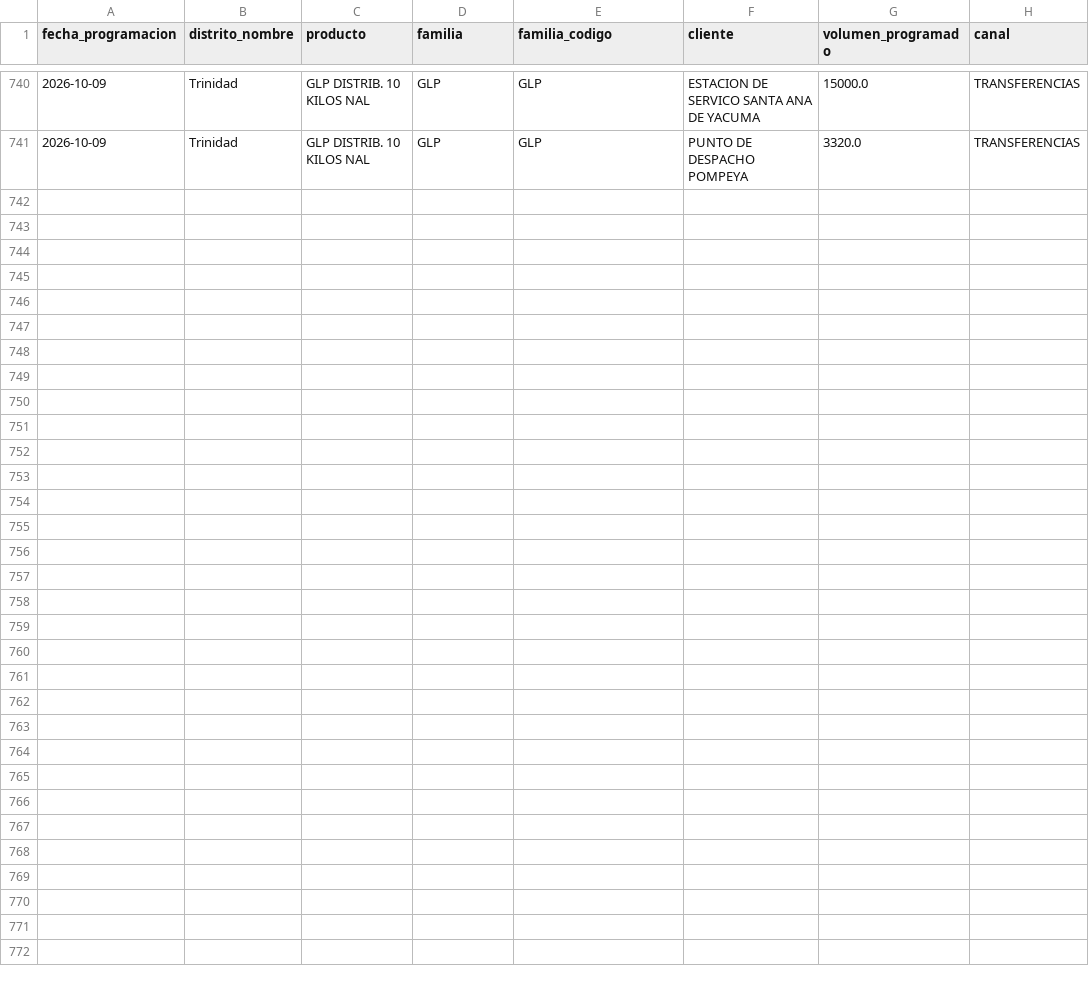
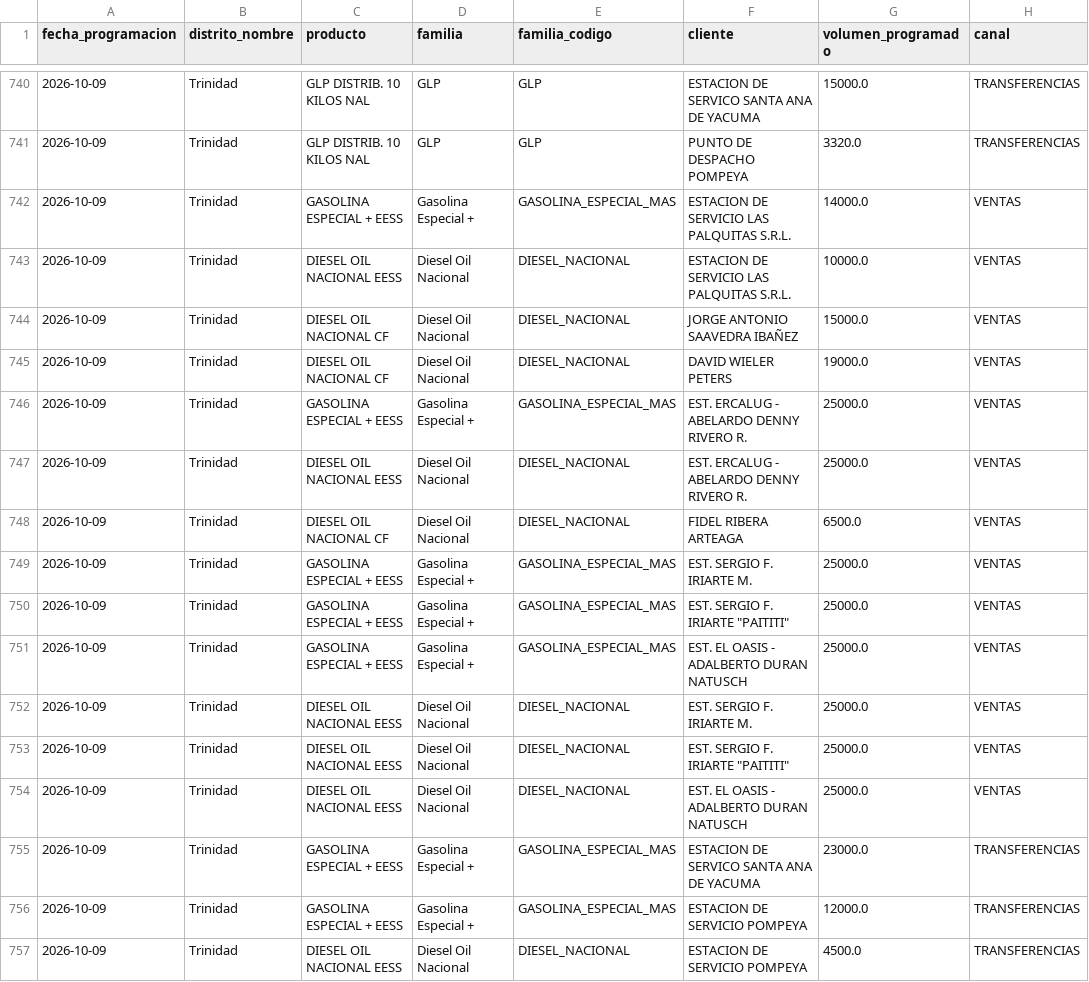
Before and after one commit to mauforonda/data-triage, a CSV file: hidrocarburos/abastecimiento/data/programacion/tri.csv, drawn as a sheet; only a part is shown, gaps mark what is left out; the diff names each change by its address in the sheet, - before the commit and + after, or states it on an @@ line.

```diff
--- a/hidrocarburos/abastecimiento/data/programacion/tri.csv
+++ b/hidrocarburos/abastecimiento/data/programacion/tri.csv
+row 742: 2026-10-09 | Trinidad | GASOLINA ESPECIAL + EESS | Gasolina Especial + | GASOLINA_ESPECIAL_MAS | ESTACION DE SERVICIO LAS PALQUITAS S.R.L. | 14000.0 | VENTAS
+row 743: 2026-10-09 | Trinidad | DIESEL OIL NACIONAL EESS | Diesel Oil Nacional | DIESEL_NACIONAL | ESTACION DE SERVICIO LAS PALQUITAS S.R.L. | 10000.0 | VENTAS
+row 744: 2026-10-09 | Trinidad | DIESEL OIL NACIONAL CF | Diesel Oil Nacional | DIESEL_NACIONAL | JORGE ANTONIO SAAVEDRA IBAÑEZ | 15000.0 | VENTAS
+row 745: 2026-10-09 | Trinidad | DIESEL OIL NACIONAL CF | Diesel Oil Nacional | DIESEL_NACIONAL | DAVID WIELER PETERS | 19000.0 | VENTAS
+row 746: 2026-10-09 | Trinidad | GASOLINA ESPECIAL + EESS | Gasolina Especial + | GASOLINA_ESPECIAL_MAS | EST. ERCALUG - ABELARDO DENNY RIVERO R. | 25000.0 | VENTAS
+row 747: 2026-10-09 | Trinidad | DIESEL OIL NACIONAL EESS | Diesel Oil Nacional | DIESEL_NACIONAL | EST. ERCALUG - ABELARDO DENNY RIVERO R. | 25000.0 | VENTAS
+row 748: 2026-10-09 | Trinidad | DIESEL OIL NACIONAL CF | Diesel Oil Nacional | DIESEL_NACIONAL | FIDEL RIBERA ARTEAGA | 6500.0 | VENTAS
+row 749: 2026-10-09 | Trinidad | GASOLINA ESPECIAL + EESS | Gasolina Especial + | GASOLINA_ESPECIAL_MAS | EST. SERGIO F. IRIARTE M. | 25000.0 | VENTAS
+row 750: 2026-10-09 | Trinidad | GASOLINA ESPECIAL + EESS | Gasolina Especial + | GASOLINA_ESPECIAL_MAS | EST. SERGIO F. IRIARTE "PAITITI" | 25000.0 | VENTAS
+row 751: 2026-10-09 | Trinidad | GASOLINA ESPECIAL + EESS | Gasolina Especial + | GASOLINA_ESPECIAL_MAS | EST. EL OASIS - ADALBERTO DURAN NATUSCH | 25000.0 | VENTAS
+row 752: 2026-10-09 | Trinidad | DIESEL OIL NACIONAL EESS | Diesel Oil Nacional | DIESEL_NACIONAL | EST. SERGIO F. IRIARTE M. | 25000.0 | VENTAS
+row 753: 2026-10-09 | Trinidad | DIESEL OIL NACIONAL EESS | Diesel Oil Nacional | DIESEL_NACIONAL | EST. SERGIO F. IRIARTE "PAITITI" | 25000.0 | VENTAS
+row 754: 2026-10-09 | Trinidad | DIESEL OIL NACIONAL EESS | Diesel Oil Nacional | DIESEL_NACIONAL | EST. EL OASIS - ADALBERTO DURAN NATUSCH | 25000.0 | VENTAS
+row 755: 2026-10-09 | Trinidad | GASOLINA ESPECIAL + EESS | Gasolina Especial + | GASOLINA_ESPECIAL_MAS | ESTACION DE SERVICO SANTA ANA DE YACUMA | 23000.0 | TRANSFERENCIAS
+row 756: 2026-10-09 | Trinidad | GASOLINA ESPECIAL + EESS | Gasolina Especial + | GASOLINA_ESPECIAL_MAS | ESTACION DE SERVICIO POMPEYA | 12000.0 | TRANSFERENCIAS
+row 757: 2026-10-09 | Trinidad | DIESEL OIL NACIONAL EESS | Diesel Oil Nacional | DIESEL_NACIONAL | ESTACION DE SERVICIO POMPEYA | 4500.0 | TRANSFERENCIAS
```
Also changed, not shown: hidrocarburos/abastecimiento/data/despachos/cen.csv, hidrocarburos/abastecimiento/data/despachos/chu.csv, 34 other files.
